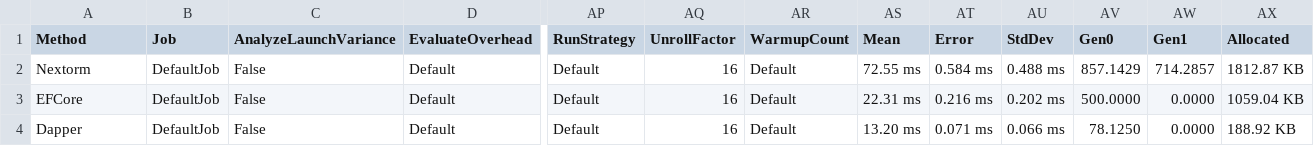
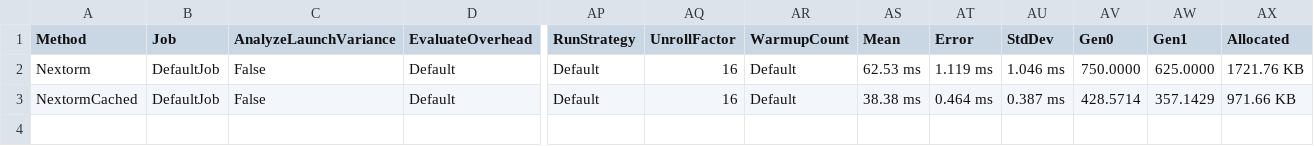
Before and after one commit to AlexeyShirshov/nextorm, a CSV file: nextorm.core.benchmark/BenchmarkDotNet.Artifacts/results/nextorm.core.benchmark.SqliteBenchmarkWhere-report.csv, drawn as a sheet; only a part is shown, gaps mark what is left out; rows hold the shown columns only; the diff names each change by its address in the sheet, - before the commit and + after, or states it on an @@ line.

Commit message:
tuning cache

```diff
--- a/nextorm.core.benchmark/BenchmarkDotNet.Artifacts/results/nextorm.core.benchmark.SqliteBenchmarkWhere-report.csv
+++ b/nextorm.core.benchmark/BenchmarkDotNet.Artifacts/results/nextorm.core.benchmark.SqliteBenchmarkWhere-report.csv
-AS2 (Mean): 72.55 ms
+AS2 (Mean): 62.53 ms
-AT2 (Error): 0.584 ms
+AT2 (Error): 1.119 ms
-AU2 (StdDev): 0.488 ms
+AU2 (StdDev): 1.046 ms
-AV2 (Gen0): 857.1429
+AV2 (Gen0): 750.0000
-AW2 (Gen1): 714.2857
+AW2 (Gen1): 625.0000
-AX2 (Allocated): 1812.87 KB
+AX2 (Allocated): 1721.76 KB
-A3 (Method): EFCore
+A3 (Method): NextormCached
-AS3 (Mean): 22.31 ms
+AS3 (Mean): 38.38 ms
-AT3 (Error): 0.216 ms
+AT3 (Error): 0.464 ms
-AU3 (StdDev): 0.202 ms
+AU3 (StdDev): 0.387 ms
-AV3 (Gen0): 500.0000
+AV3 (Gen0): 428.5714
-AW3 (Gen1): 0.0000
+AW3 (Gen1): 357.1429
-AX3 (Allocated): 1059.04 KB
+AX3 (Allocated): 971.66 KB
-row 4: Dapper | DefaultJob | False | Default | Default | 16 | Default | 13.20 ms | 0.071 ms | 0.066 ms | 78.1250 | 0.0000 | 188.92 KB
```
Also changed, not shown: 11 other files.
